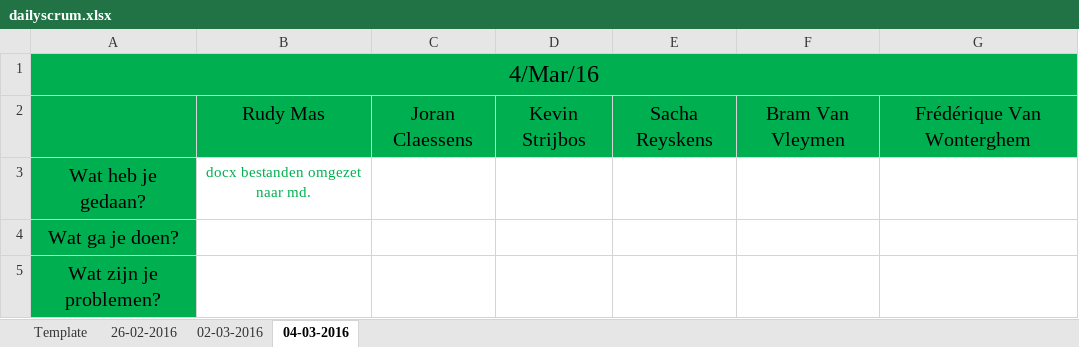
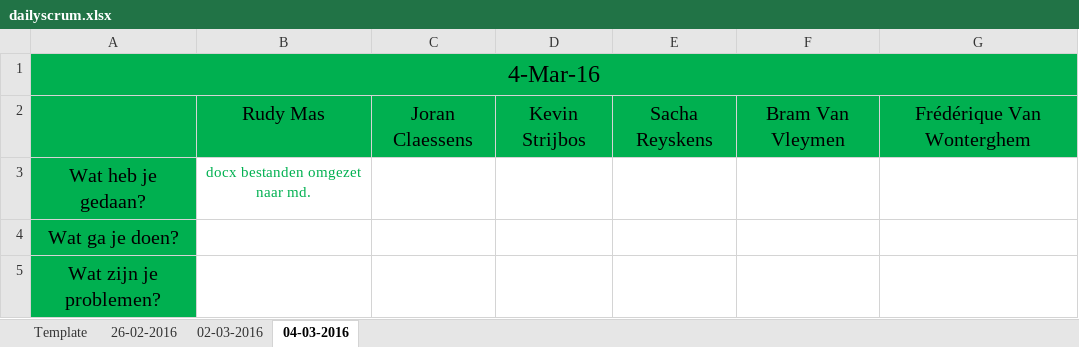
Before and after one commit to pxlit-projects/AppDev05_2016, an Excel workbook: scrum/dailyscrum.xlsx, sheet 04-03-2016, drawn as a sheet; values as stored, in another font and other column widths than the file's, no borders; the diff names each change by its address in the sheet, - before the commit and + after, or states it on an @@ line.

```diff
--- a/scrum/dailyscrum.xlsx (sheet 04-03-2016)
+++ b/scrum/dailyscrum.xlsx (sheet 04-03-2016)
-A1: 4/Mar/16
+A1: 4-Mar-16
```
Also changed, not shown: sheet 02-03-2016, sheet 26-02-2016.
